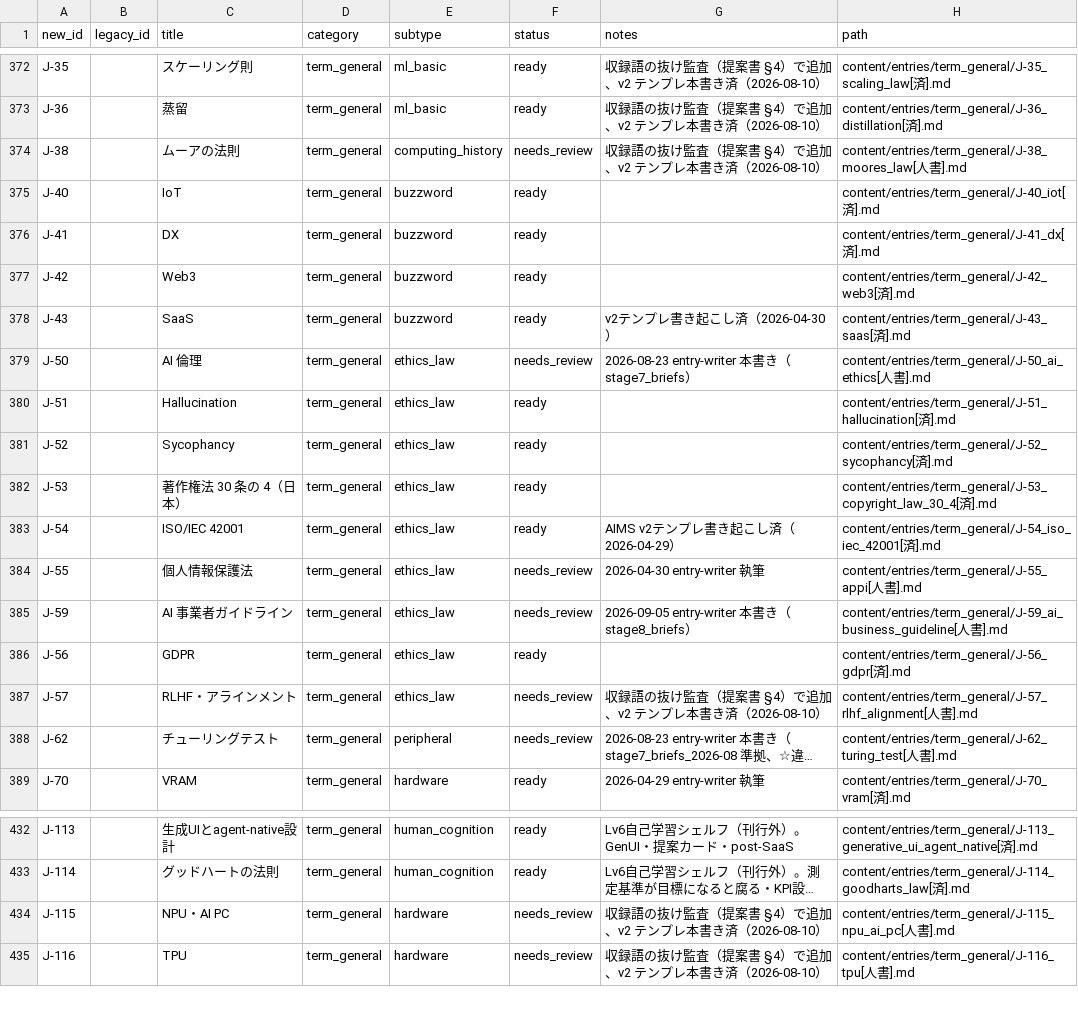
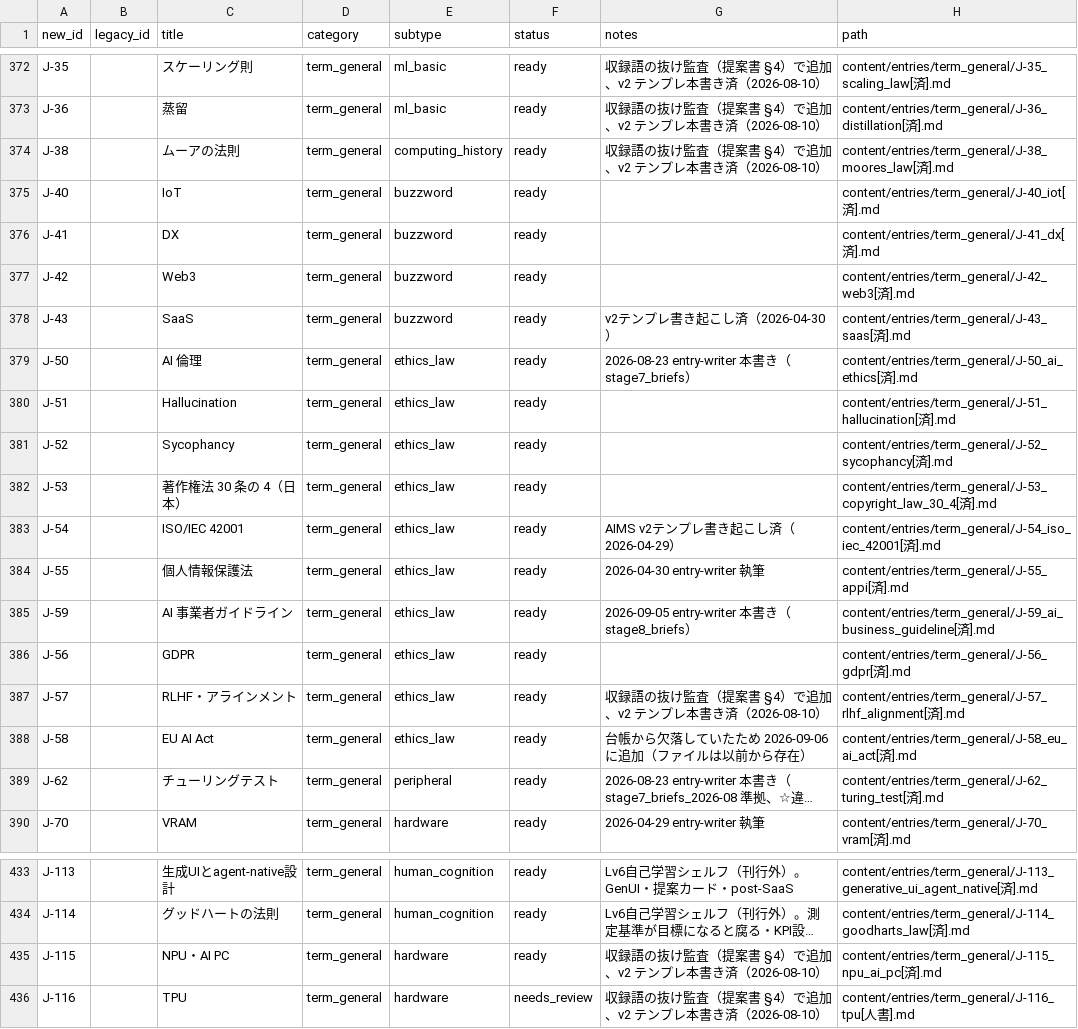
Before and after one commit to Taguchi-1989/VibeCodingDictionary, a CSV file: ledgers/entries.csv, drawn as a sheet; only a part is shown, gaps mark what is left out; long unchanged cells end in …; addresses are those after the commit; the diff names each change by its address in the sheet, - before the commit and + after, or states it on an @@ line.

```diff
--- a/ledgers/entries.csv
+++ b/ledgers/entries.csv
-F374 (status): needs_review
+F374 (status): ready
-H374 (path): content/entries/term_general/J-38_moores_law[人書].md
+H374 (path): content/entries/term_general/J-38_moores_law[済].md
-F379 (status): needs_review
+F379 (status): ready
-H379 (path): content/entries/term_general/J-50_ai_ethics[人書].md
+H379 (path): content/entries/term_general/J-50_ai_ethics[済].md
-F384:F385 (status): needs_review
+F384:F385 (status): ready
-H384 (path): content/entries/term_general/J-55_appi[人書].md
+H384 (path): content/entries/term_general/J-55_appi[済].md
-H385 (path): content/entries/term_general/J-59_ai_business_guideline[人書].md
+H385 (path): content/entries/term_general/J-59_ai_business_guideline[済].md
-F387 (status): needs_review
+F387 (status): ready
-H387 (path): content/entries/term_general/J-57_rlhf_alignment[人書].md
+H387 (path): content/entries/term_general/J-57_rlhf_alignment[済].md
+row 388: J-58 |  | EU AI Act | term_general | ethics_law | ready | 台帳から欠落していたため 2026-09-06 に追加（ファイルは以前から存在） | content/entries/term_general/J-58_eu_ai_act[済].md
-F389 (status): needs_review
+F389 (status): ready
-H389 (path): content/entries/term_general/J-62_turing_test[人書].md
+H389 (path): content/entries/term_general/J-62_turing_test[済].md
-F435 (status): needs_review
+F435 (status): ready
-H435 (path): content/entries/term_general/J-115_npu_ai_pc[人書].md
+H435 (path): content/entries/term_general/J-115_npu_ai_pc[済].md
```
Also changed, not shown: 10 other files.
